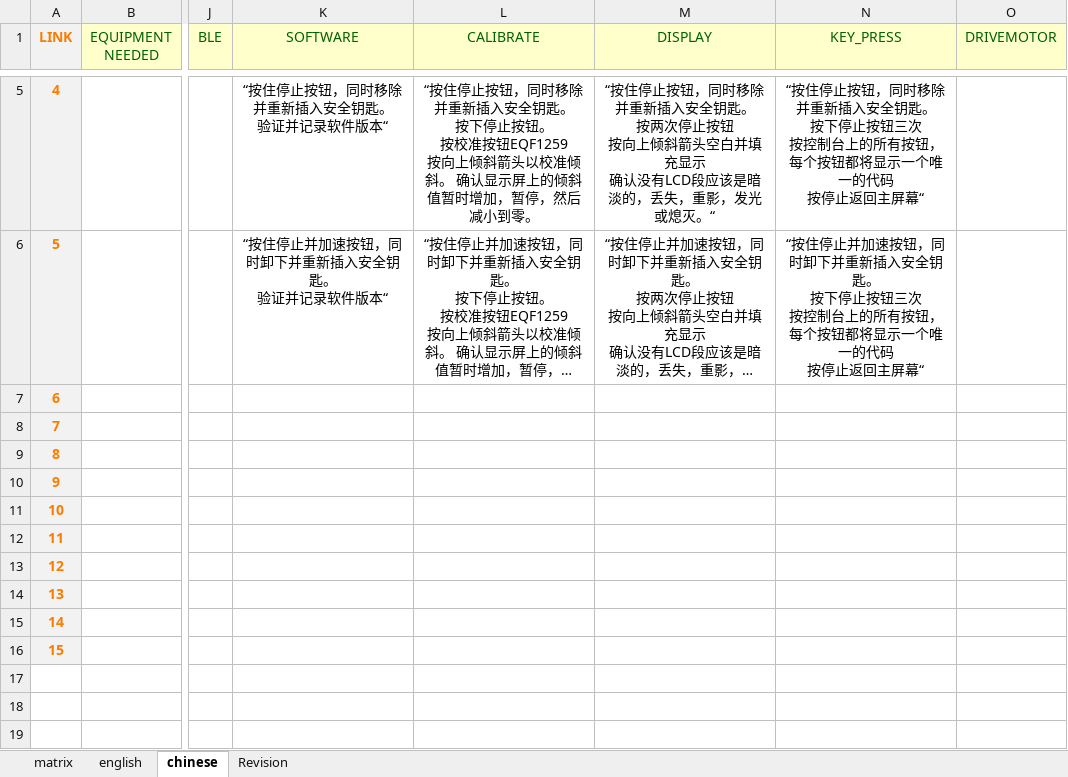
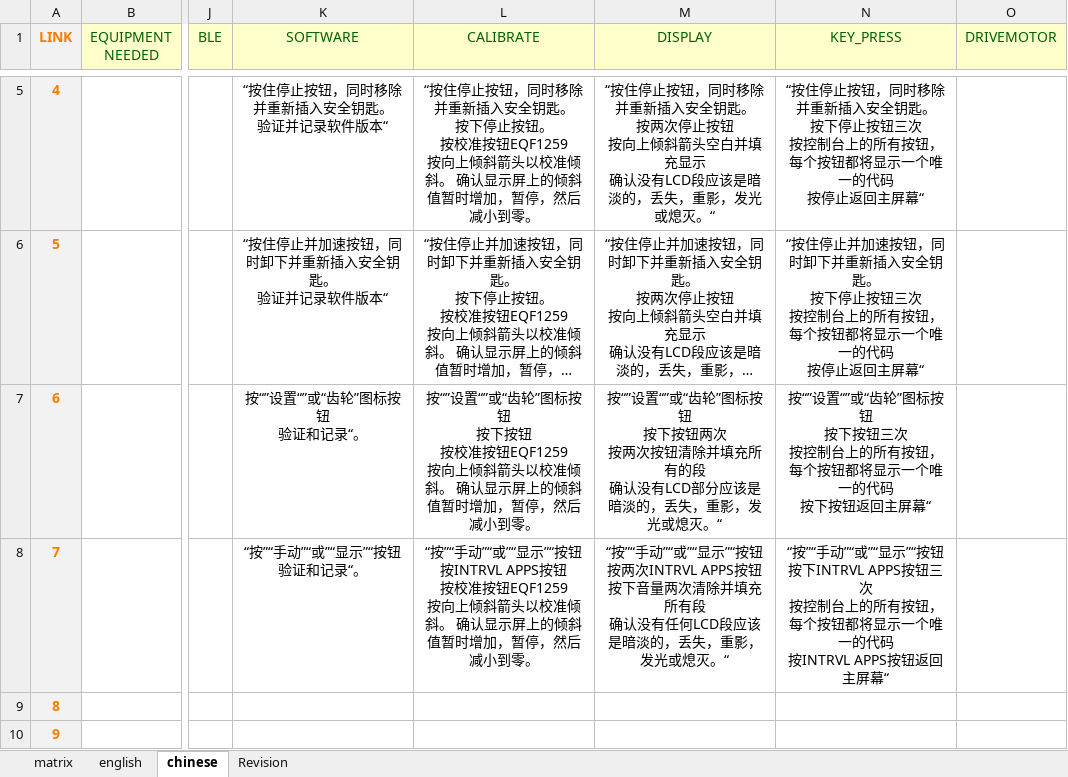
Before and after one commit to Jajukym/hello-world, an Excel workbook: Python/PIP_GEN_id-0/EQF1259 App Procedures.xlsx, sheet chinese, drawn as a sheet; only a part is shown, gaps mark what is left out; the shorter side is filled out with more unchanged rows; long unchanged cells end in …; values as stored, in another font and other column widths than the file's, no borders; ↵ is a line break in a cell; the diff names each change by its address in the sheet, - before the commit and + after, or states it on an @@ line.

```diff
--- a/Python/PIP_GEN_id-0/EQF1259 App Procedures.xlsx (sheet chinese)
+++ b/Python/PIP_GEN_id-0/EQF1259 App Procedures.xlsx (sheet chinese)
-K7 (SOFTWARE): (empty)
+K7 (SOFTWARE): 按“”设置“”或“齿轮”图标按钮 ↵ 验证和记录“。
-L7 (CALIBRATE): (empty)
+L7 (CALIBRATE): 按“”设置“”或“齿轮”图标按钮 ↵ 按下按钮 ↵ 按校准按钮EQF1259 ↵ 按向上倾斜箭头以校准倾斜。 确认显示屏上的倾斜值暂时增加，暂停，然后减小到零。
-M7 (DISPLAY): (empty)
+M7 (DISPLAY): 按“”设置“”或“齿轮”图标按钮 ↵ 按下按钮两次 ↵ 按两次按钮清除并填充所有的段 ↵ 确认没有LCD部分应该是暗淡的，丢失，重影，发光或熄灭。“
-N7 (KEY_PRESS): (empty)
+N7 (KEY_PRESS): 按“”设置“”或“齿轮”图标按钮 ↵ 按下按钮三次 ↵ 按控制台上的所有按钮，每个按钮都将显示一个唯一的代码 ↵ 按下按钮返回主屏幕“
-K8 (SOFTWARE): (empty)
+K8 (SOFTWARE): “按”“手动”“或”“显示”“按钮 ↵ 验证和记录“。
-L8 (CALIBRATE): (empty)
+L8 (CALIBRATE): “按”“手动”“或”“显示”“按钮 ↵ 按INTRVL APPS按钮 ↵ 按校准按钮EQF1259 ↵ 按向上倾斜箭头以校准倾斜。 确认显示屏上的倾斜值暂时增加，暂停，然后减小到零。
-M8 (DISPLAY): (empty)
+M8 (DISPLAY): “按”“手动”“或”“显示”“按钮 ↵ 按两次INTRVL APPS按钮 ↵ 按下音量两次清除并填充所有段 ↵ 确认没有任何LCD段应该是暗淡的，丢失，重影，发光或熄灭。“
-N8 (KEY_PRESS): (empty)
+N8 (KEY_PRESS): “按”“手动”“或”“显示”“按钮 ↵ 按下INTRVL APPS按钮三次 ↵ 按控制台上的所有按钮，每个按钮都将显示一个唯一的代码 ↵ 按INTRVL APPS按钮返回主屏幕“
```
Also changed, not shown: sheet english, Python/PIP_GEN_id-0/Parts - Consoles.csv.xlsx, 1 other file.
